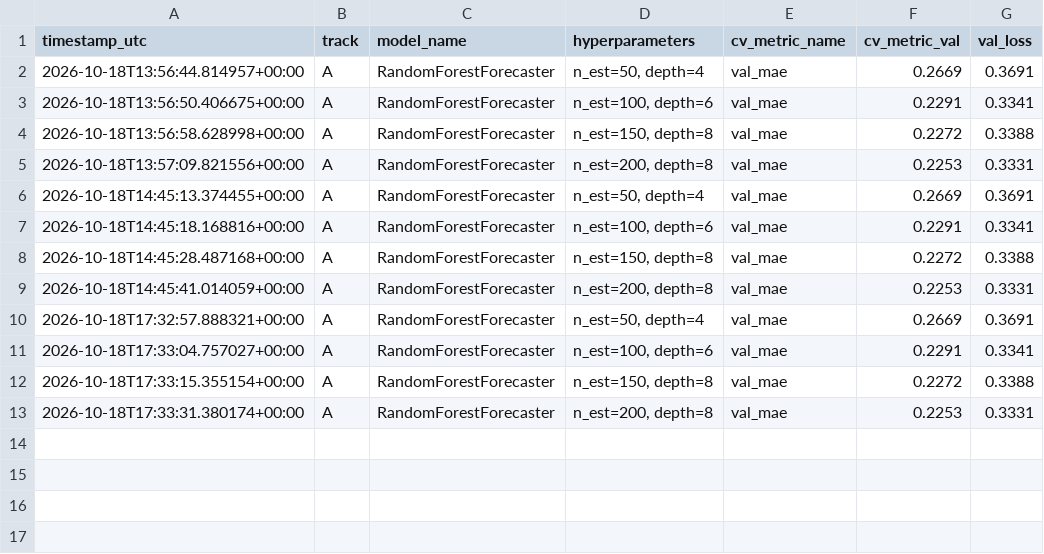
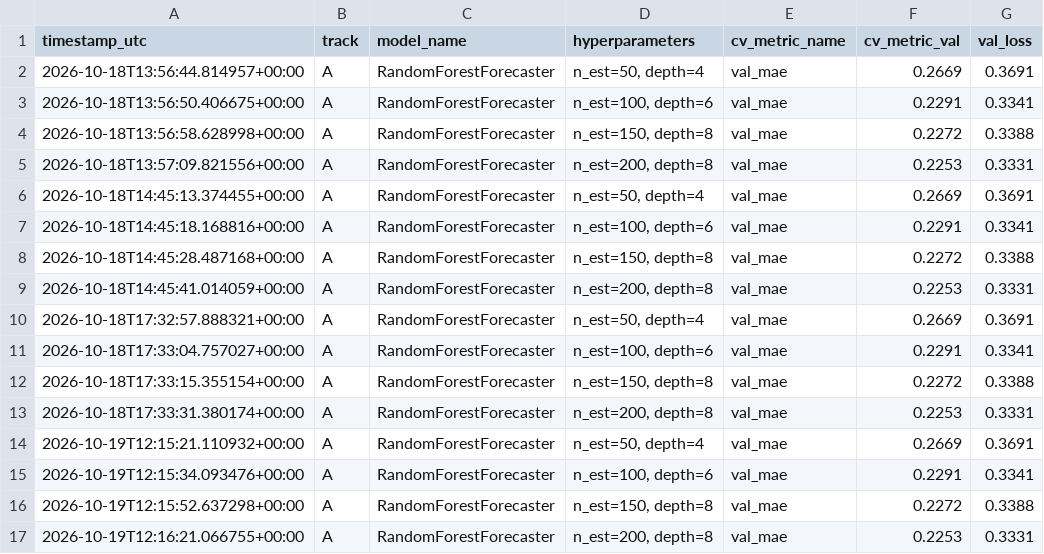
Before and after one commit to DurgaPavan0923/RajanaDurgaPavanKumar_C1_ONLINETIHIITG, a CSV file: experiments/experiment_log.csv, drawn as a sheet.

```diff
--- a/experiments/experiment_log.csv
+++ b/experiments/experiment_log.csv
@@ -13 +13,5 @@ timestamp_utc,track,model_name,hyperparameters,cv_metric_name,cv_metric_val,val_
 2026-10-18T17:33:31.380174+00:00,A,RandomForestForecaster,"n_est=200, depth=8",val_mae,0.2253,0.3331
+2026-10-19T12:15:21.110932+00:00,A,RandomForestForecaster,"n_est=50, depth=4",val_mae,0.2669,0.3691
+2026-10-19T12:15:34.093476+00:00,A,RandomForestForecaster,"n_est=100, depth=6",val_mae,0.2291,0.3341
+2026-10-19T12:15:52.637298+00:00,A,RandomForestForecaster,"n_est=150, depth=8",val_mae,0.2272,0.3388
+2026-10-19T12:16:21.066755+00:00,A,RandomForestForecaster,"n_est=200, depth=8",val_mae,0.2253,0.3331
```
Also changed, not shown: 21 other files.
